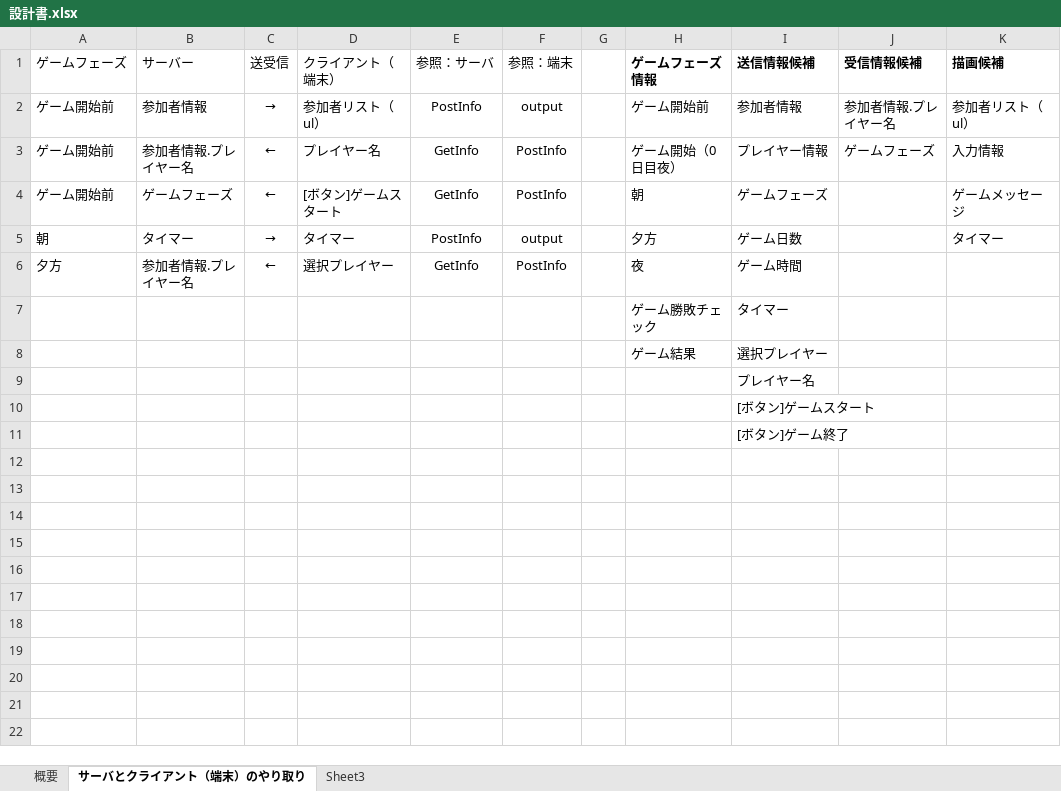
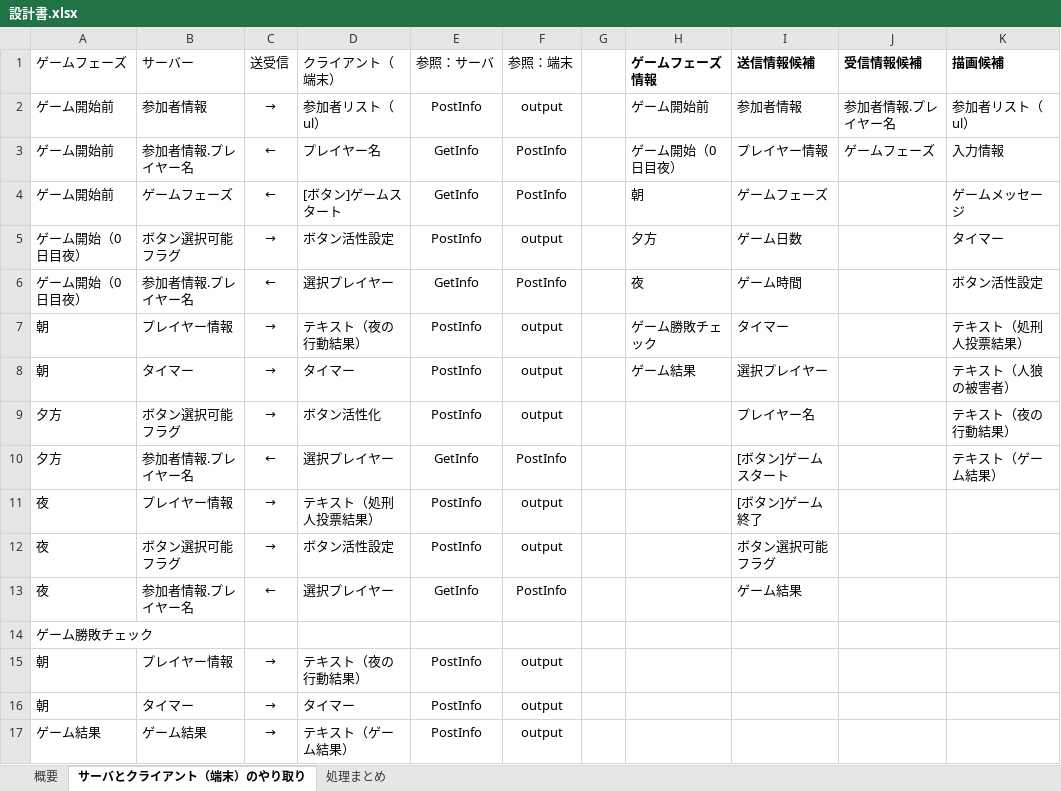
Before and after one commit to fd3s0412/qcJinrou, an Excel workbook: 設計書.xlsx, sheet サーバとクライアント（端末）のやり取り, drawn as a sheet; values as stored, in another font and other column widths than the file's, no borders; table styles not drawn; removed rows and columns are numbered as before the commit, all else as after; the diff names each change by its address in the sheet, - before the commit and + after, or states it on an @@ line.

Commit message:
sekeisho updata.

```diff
--- a/設計書.xlsx (sheet サーバとクライアント（端末）のやり取り)
+++ b/設計書.xlsx (sheet サーバとクライアント（端末）のやり取り)
-sheet tab: Sheet3
+sheet tab: 処理まとめ
+row 5: ゲーム開始（0日目夜） | ボタン選択可能フラグ | → | ボタン活性設定 | PostInfo | output |  | 夕方 | ゲーム日数 |  | タイマー
+row 6: ゲーム開始（0日目夜） | 参加者情報.プレイヤー名 | ← | 選択プレイヤー | GetInfo | PostInfo |  | 夜 | ゲーム時間 |  | ボタン活性設定
+row 7: 朝 | プレイヤー情報 | → | テキスト（夜の行動結果） | PostInfo | output |  | ゲーム勝敗チェック | タイマー |  | テキスト（処刑人投票結果）
-H8 (ゲームフェーズ情報): 夕方
+H8 (ゲームフェーズ情報): ゲーム結果
-I8 (送信情報候補): ゲーム日数
+I8 (送信情報候補): 選択プレイヤー
-K8 (描画候補): タイマー
+K8 (描画候補): テキスト（人狼の被害者）
+row 9: 夕方 | ボタン選択可能フラグ | → | ボタン活性化 | PostInfo | output |  |  | プレイヤー名 |  | テキスト（夜の行動結果）
-H10 (ゲームフェーズ情報): 夜
+H10 (ゲームフェーズ情報): (empty)
-I10 (送信情報候補): ゲーム時間
+I10 (送信情報候補): [ボタン]ゲームスタート
-K10 (描画候補): (empty)
+K10 (描画候補): テキスト（ゲーム結果）
-row 7:  |  |  |  |  |  |  | ゲーム勝敗チェック | タイマー
-row 8:  |  |  |  |  |  |  | ゲーム結果 | 選択プレイヤー
-row 9:  |  |  |  |  |  |  |  | プレイヤー名
-row 10:  |  |  |  |  |  |  |  | [ボタン]ゲームスタート
-row 11:  |  |  |  |  |  |  |  | [ボタン]ゲーム終了
+row 11: 夜 | プレイヤー情報 | → | テキスト（処刑人投票結果） | PostInfo | output |  |  | [ボタン]ゲーム終了
+row 12: 夜 | ボタン選択可能フラグ | → | ボタン活性設定 | PostInfo | output |  |  | ボタン選択可能フラグ
+row 13: 夜 | 参加者情報.プレイヤー名 | ← | 選択プレイヤー | GetInfo | PostInfo |  |  | ゲーム結果
+row 14: ゲーム勝敗チェック
+row 15: 朝 | プレイヤー情報 | → | テキスト（夜の行動結果） | PostInfo | output
+row 16: 朝 | タイマー | → | タイマー | PostInfo | output
+row 17: ゲーム結果 | ゲーム結果 | → | テキスト（ゲーム結果） | PostInfo | output
```
Also changed, not shown: sheet 処理まとめ.
